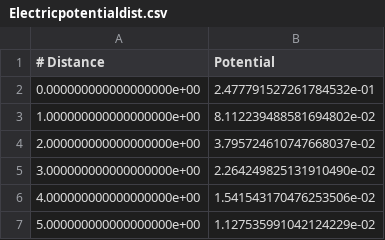
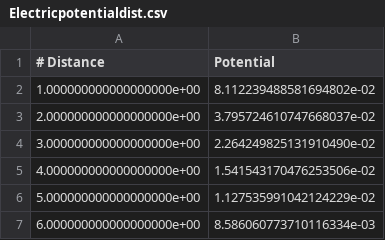
Before and after one commit to David-Clayton/MVP-2026, a CSV file: Checkpoint 3/Electricpotentialdist.csv, drawn as a sheet; only a part is shown; the shorter side is filled out with more unchanged rows; the diff names each change by its address in the sheet, - before the commit and + after, or states it on an @@ line.

```diff
--- a/Checkpoint 3/Electricpotentialdist.csv
+++ b/Checkpoint 3/Electricpotentialdist.csv
-row 2: 0.000000000000000000e+00 | 2.477791527261784532e-01
```
Also changed, not shown: Checkpoint 3/Electricfielddist.csv, Checkpoint 3/Magneticpotentialdist.csv, 9 other files.
